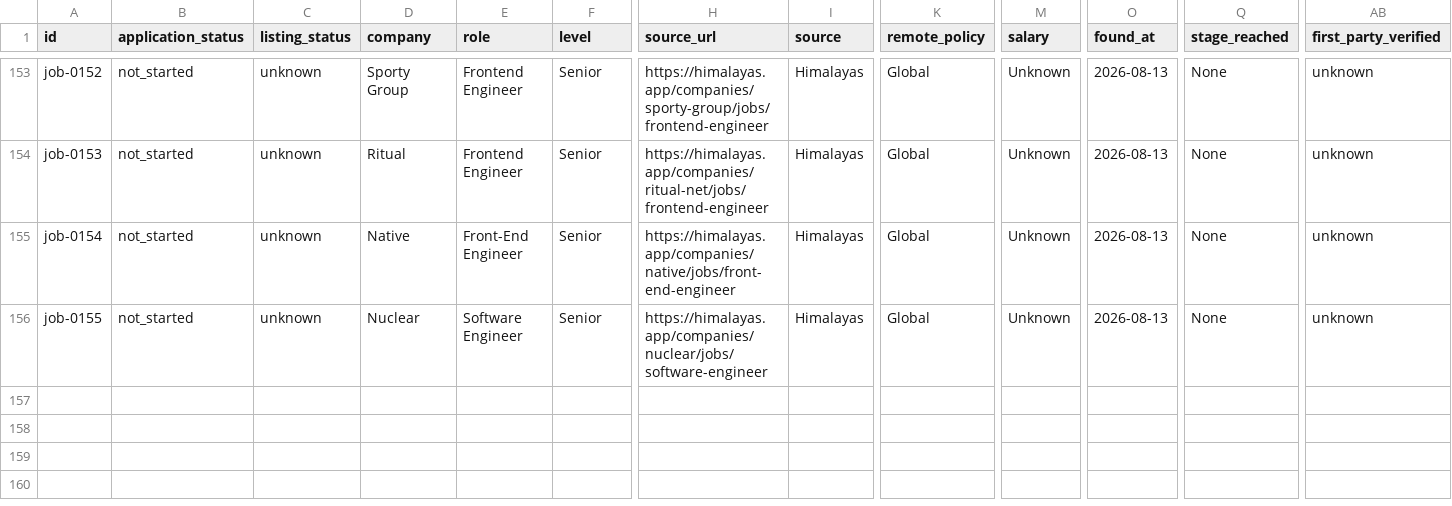
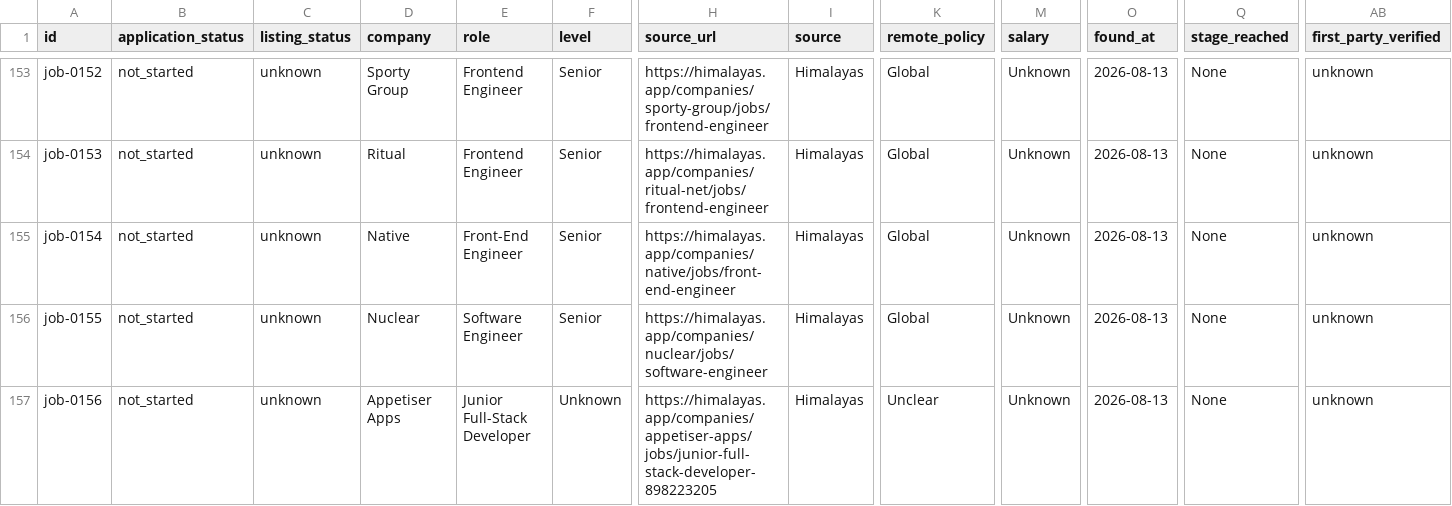
Before and after one commit to stupidkubik/job-searcher, a CSV file: data/jobs.csv, drawn as a sheet; only a part is shown, gaps mark what is left out; rows hold the shown columns only; the diff names each change by its address in the sheet, - before the commit and + after, or states it on an @@ line.

```diff
--- a/data/jobs.csv
+++ b/data/jobs.csv
+row 157: job-0156 | not_started | unknown | Appetiser Apps | Junior Full-Stack Developer | Unknown | https://himalayas.app/companies/appetiser-apps/jobs/junior-full-stack-developer-898223205 | Himalayas | Unclear | Unknown | 2026-08-13 | None | unknown
```
Also changed, not shown: data/job_sources.csv, 3 other files.
